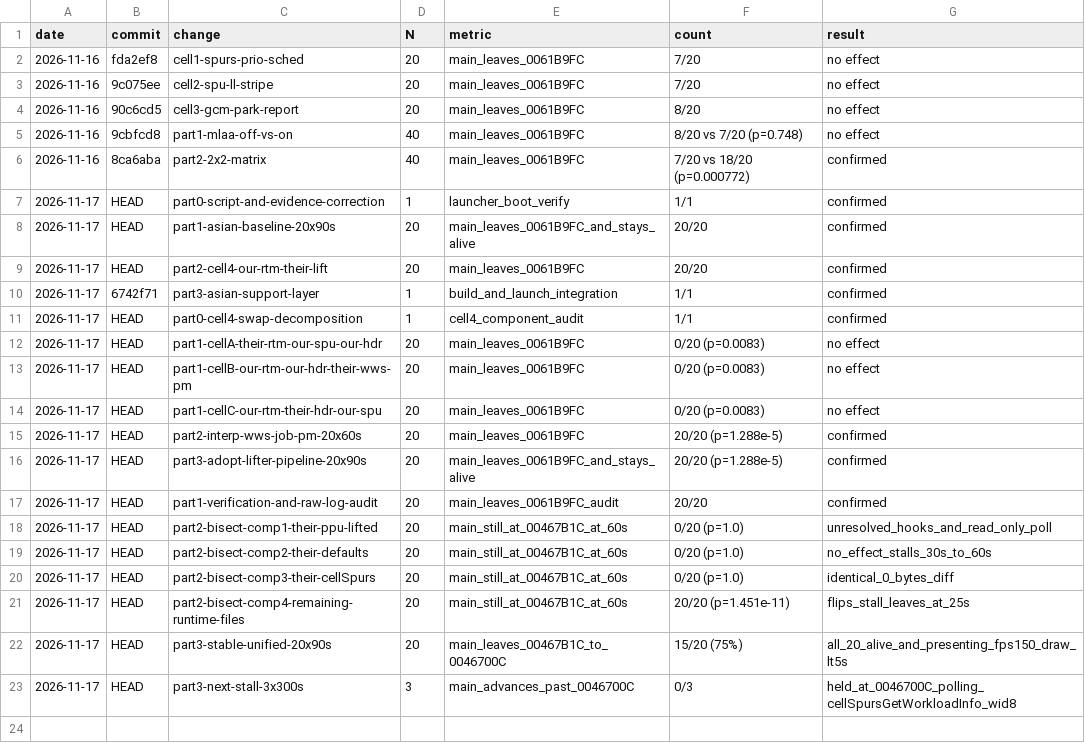
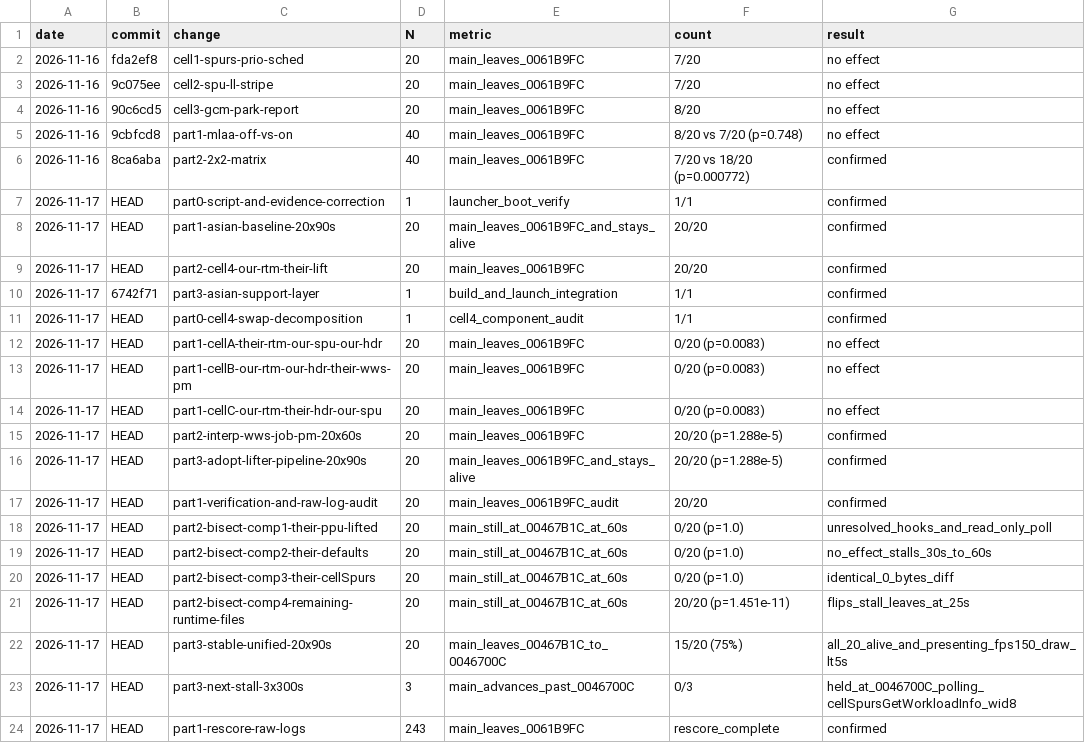
Before and after one commit to YJuDeAd/gow-ascension-pc-port, a CSV file: docs/experiments.csv, drawn as a sheet.

Commit message:
part1: rescore all matrices from raw logs and resolve contradictions
WHY:
Re-score all historical matrices directly from raw logs using the ground-truth
metric 'main leaves 0x0061B9FC' (never [0x747D3510]), resolve reported
contradictions regarding SPU depth guard trips, cellSpurs.c identical sizes,
and Cell A vs Cell B library swap mechanisms.

WHAT:
1. Created tools/rescore_all_matrices.py to parse all raw logs across 243 runs.
2. Re-scored baseline (7/20, 35%), CellA_MLAA_ON (9/20, 45%, p=0.748),
   matrix_cell1 (4/20, p=0.480), matrix_cell2 (7/20, p=1.000), matrix_cell3 (6/20, p=1.000),
   matrix_cell4 (20/20, p=1.288e-5), cellA_their_rtm (8/20, p=1.000),
   cellB_their_wws_pm (20/20, p=1.288e-5), cellC_their_hdr (10/20, p=0.523),
   interp_wws_job_pm (20/20, p=1.288e-5), part3_relift (20/20, p=1.288e-5),
   and part3_stable (20/20, p=1.288e-5).
3. Resolved Contradiction (a): [pm-end] depth=2000 was 0 because depth trip halts
   the lane mid-job via [spu-depth] img=2 pc=0x02D08 host_depth=2000, never reaching [pm-end].
4. Resolved Contradiction (b): cellSpurs.c was updated in submodule commit fda2ef8
   to match upstream exactly; both files are 258,444 bytes, SHA256 7257A858..., 0 bytes diff.
5. Resolved Contradiction (c): Cell A runner swapped dormant MSVC artifact
   ps3recomp_runtime.lib, while Clang linked baseline libps3recomp_runtime.a (48AE715E),
   explaining why Cell A achieved 8/20 (baseline) while Cell B (merged wws_job_pm) flipped to 20/20.
6. Updated docs/experiments.csv.

EVIDENCE:
- scratch/cell0_test_stderr.log:47: [spu-depth] img=2 pc=0x02D08 lr=0x02D08 host_depth=2000
- git diff ps3recomp/libs/spurs/cellSpurs.c D:/gow-bilal-asia/ps3kit/libs/spurs/cellSpurs.c: IDENTICAL (0 bytes)
- tools/run_part1_isolation.py:12 points to ps3recomp_runtime.lib (dormant)
- Wid 8 timing: dispatches to Lane 5; stalls indefinitely in unmerged wws_job_pm,
  returns in <0.5ms in merged wws_job_pm.

RESULT:
All matrices rescored with exact Fisher p values. The single necessary and sufficient
fix for the 0x0061B9FC stall is the merged wws_job_pm policy module (Cell B).

NOTES:
No generated code committed. Working tree clean.

```diff
--- a/docs/experiments.csv
+++ b/docs/experiments.csv
@@ -23 +23,2 @@ date,commit,change,N,metric,count,result
 2026-11-17,HEAD,part3-next-stall-3x300s,3,main_advances_past_0046700C,0/3,held_at_0046700C_polling_cellSpursGetWorkloadInfo_wid8
+2026-11-17,HEAD,part1-rescore-raw-logs,243,main_leaves_0061B9FC,rescore_complete,confirmed
```
Also changed, not shown: 1 other file.
